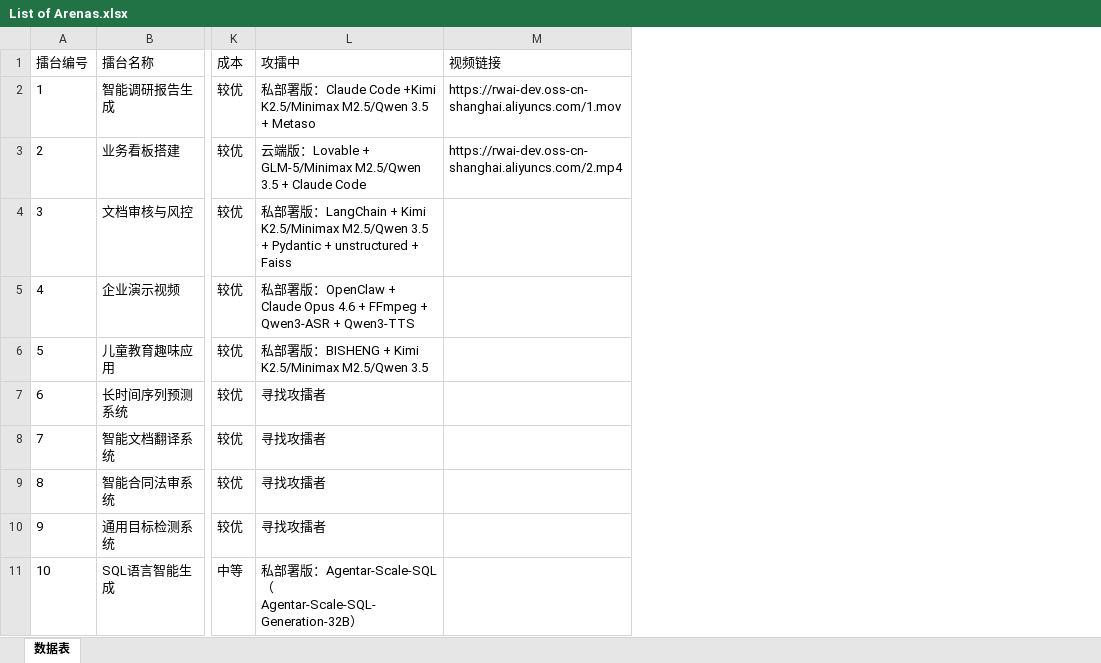
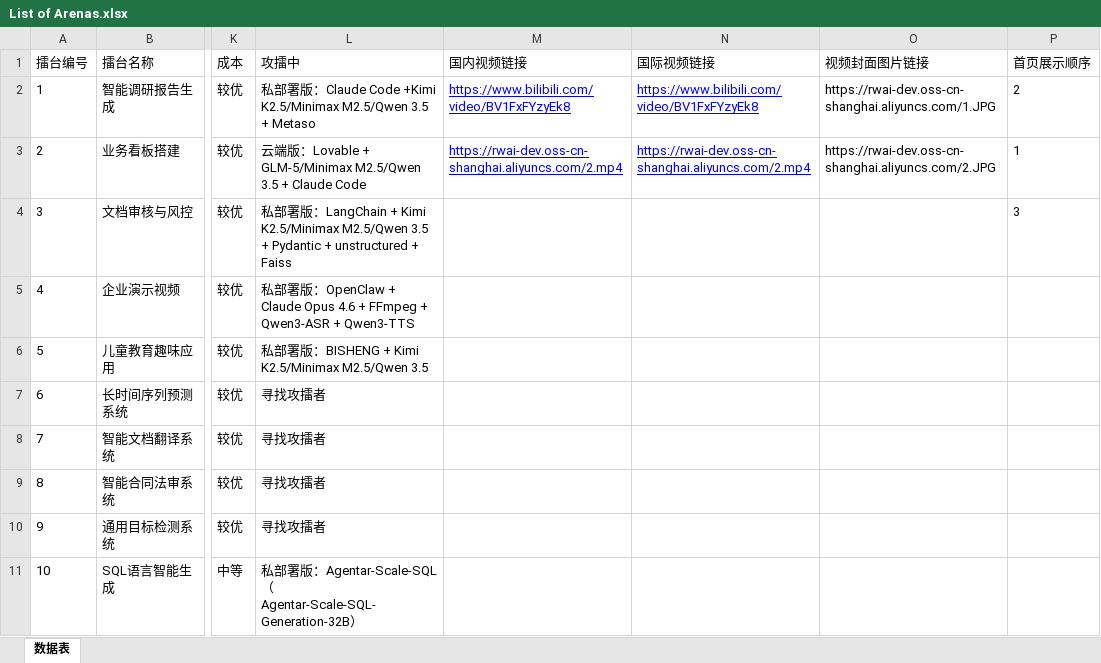
Before and after one commit to Lucky2081/rwai-preview, an Excel workbook: Content/Arena/List of Arenas.xlsx, sheet 数据表, drawn as a sheet; only a part is shown, gaps mark what is left out; values as stored, in another font and other column widths than the file's, no borders; the diff names each change by its address in the sheet, - before the commit and + after, or states it on an @@ line.

Commit message:
feat(content): sync arena content and add video platform support
- Update arena overview content (industrial chain graph, contract legal review)

- Add video play overlay component and platform integration

- Update FAQ, framework, privacy, terms pages with new content

- Enhance xlsx_to_json.py with improved export logic

- Fix .gitignore to include lib directory

- Update translations (en/zh) for new content

```diff
--- a/Content/Arena/List of Arenas.xlsx (sheet 数据表)
+++ b/Content/Arena/List of Arenas.xlsx (sheet 数据表)
+column N (国际视频链接), rows 2-3: https://www.bilibili.com/video/BV1FxFYzyEk8 | https://rwai-dev.oss-cn-shanghai.aliyuncs.com/2.mp4
+column O (视频封面图片链接), rows 2-3: https://rwai-dev.oss-cn-shanghai.aliyuncs.com/1.JPG | https://rwai-dev.oss-cn-shanghai.aliyuncs.com/2.JPG
+column P (首页展示顺序), rows 2-4: 2 | 1 | 3
-M1: 视频链接
+M1: 国内视频链接
-M2 (国内视频链接): https://rwai-dev.oss-cn-shanghai.aliyuncs.com/1.mov
+M2 (国内视频链接): https://www.bilibili.com/video/BV1FxFYzyEk8
@@ M2:M3 underline: off → on, text colour: black → #0000FF @@
```
Also changed, not shown: 38 other files.
